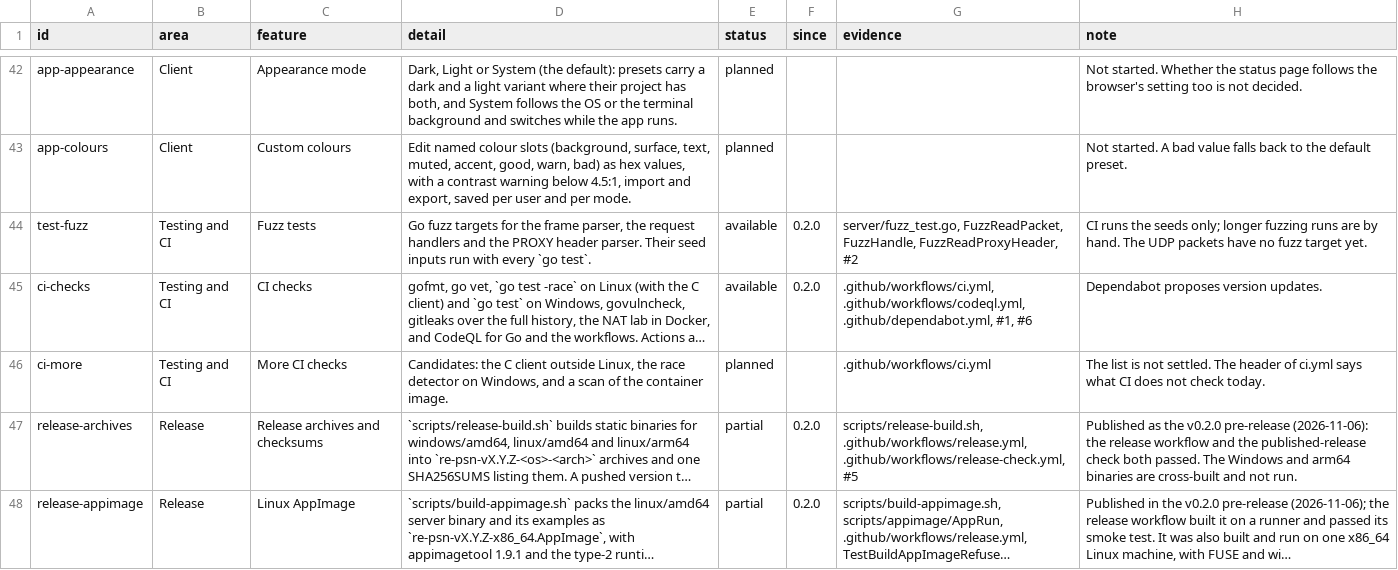
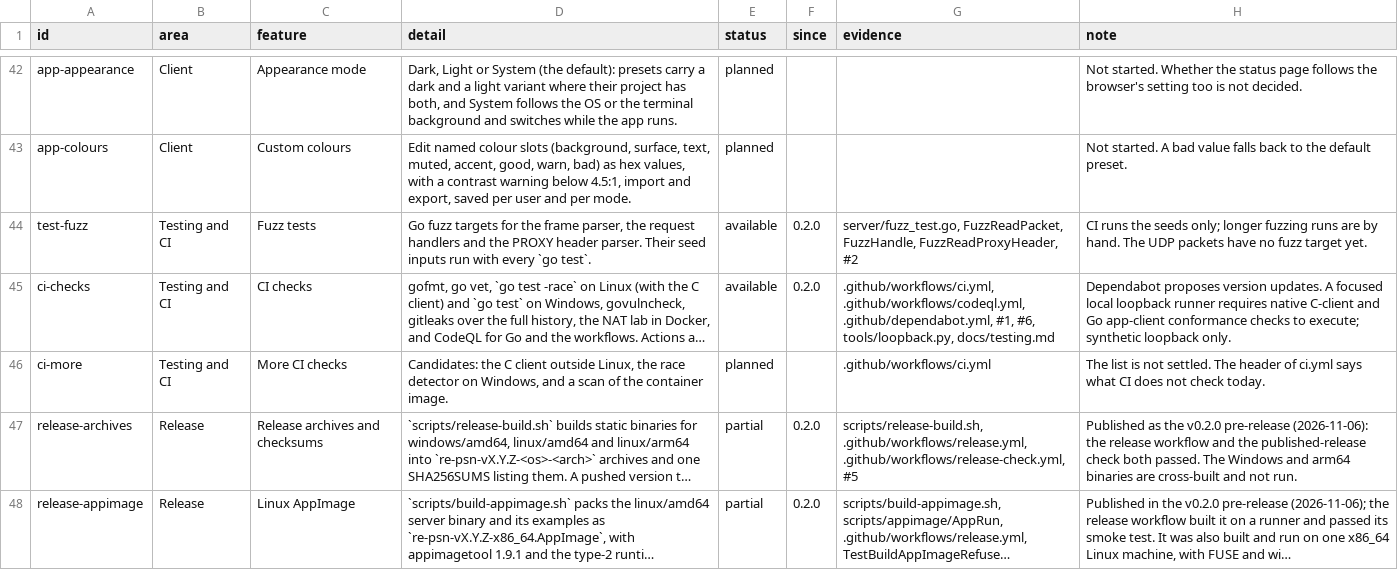
Before and after one commit to Tzeentchnet/re-psn, a TSV file: docs/features.tsv, drawn as a sheet; only a part is shown, gaps mark what is left out; long unchanged cells end in …; the diff names each change by its address in the sheet, - before the commit and + after, or states it on an @@ line.

Commit message:
Tools: add a focused loopback conformance runner
Run the existing native C and Go app client scenarios through the required-test guard. Bound phase duration, isolate server settings and clean up owned process groups; document synthetic coverage and platform limits.

```diff
--- a/docs/features.tsv
+++ b/docs/features.tsv
-G45 (evidence): ….github/dependabot.yml, #1, #6
+G45 (evidence): ….github/dependabot.yml, #1, #6, tools/loopback.py, docs/testing.md
-H45 (note): …version updates.
+H45 (note): …version updates. A focused local loopback runner requires native C-client and Go app-client conformance checks to execute; synthetic loopback only.
```
Also changed, not shown: 9 other files.
